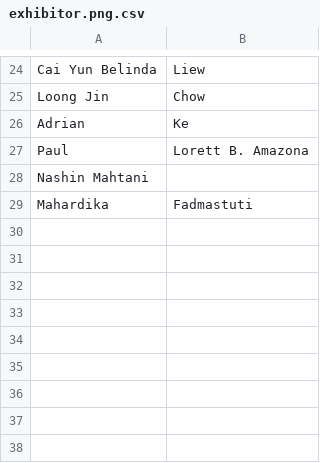
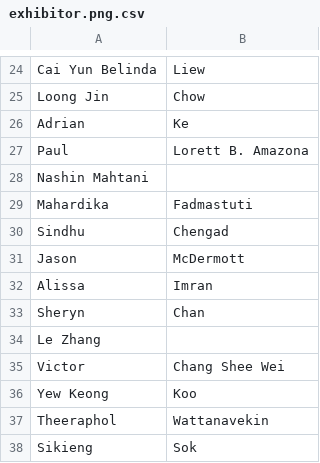
Before and after one commit to fossasia/badgeyay, a CSV file: exhibitor.png.csv, drawn as a sheet; only a part is shown, gaps mark what is left out; the diff names each change by its address in the sheet, - before the commit and + after, or states it on an @@ line.

Commit message:
added missing badges
https://docs.google.com/spreadsheets/d/1z9KoQAifduqqJGZco8KV3cc6v-nroXQknTdQfLdNVAE/edit#gid=1495731105

```diff
--- a/exhibitor.png.csv
+++ b/exhibitor.png.csv
+row 30: Sindhu | Chengad
+row 31: Jason | McDermott
+row 32: Alissa | Imran
+row 33: Sheryn | Chan
+row 34: Le Zhang
+row 35: Victor | Chang Shee Wei
+row 36: Yew Keong | Koo
+row 37: Theeraphol | Wattanavekin
+row 38: Sikieng | Sok
```
